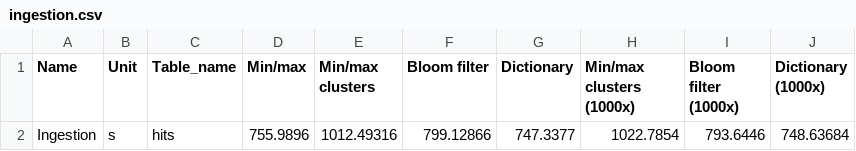
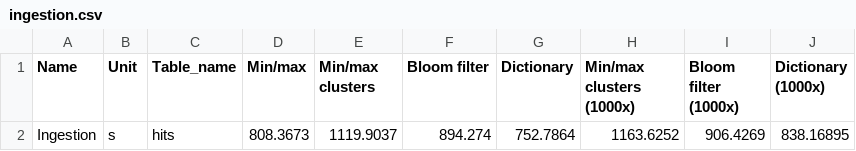
Before and after one commit to Burdmann/duckdb, a CSV file: xperiments_results/clickbench/processed/ingestion.csv, drawn as a sheet.

```diff
--- a/xperiments_results/clickbench/processed/ingestion.csv
+++ b/xperiments_results/clickbench/processed/ingestion.csv
@@ -1,2 +1,2 @@
 Name,Unit,Table_name,Min/max,Min/max clusters,Bloom filter,Dictionary,Min/max clusters (1000x),Bloom filter (1000x),Dictionary (1000x)
-Ingestion,s,hits,755.9896,1012.49316,799.12866,747.3377,1022.7854,793.6446,748.63684
+Ingestion,s,hits,808.3673,1119.9037,894.274,752.7864,1163.6252,906.4269,838.16895
```
Also changed, not shown: xperiments_results/clickbench/processed/pruning.csv, xperiments_results/clickbench/processed/size.csv, 51 other files.
